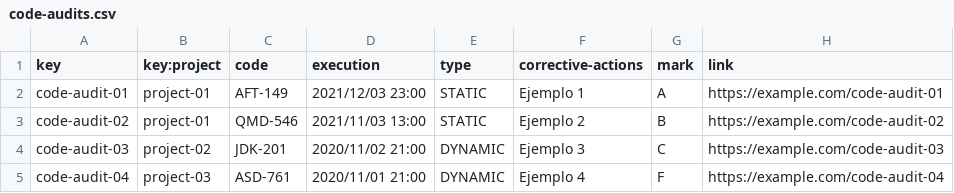
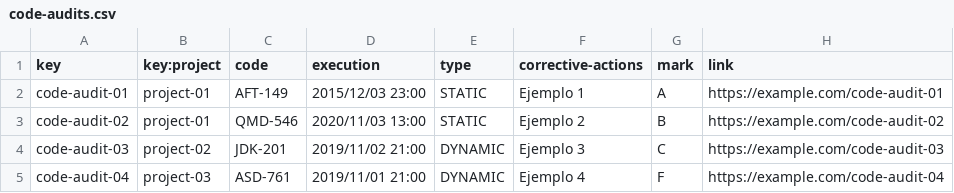
Before and after one commit to davidg43/Acme-SF-D04, a CSV file: src/main/webapp/WEB-INF/resources/sample-data/code-audits.csv, drawn as a sheet.

```diff
--- a/src/main/webapp/WEB-INF/resources/sample-data/code-audits.csv
+++ b/src/main/webapp/WEB-INF/resources/sample-data/code-audits.csv
@@ -1,5 +1,5 @@
 key,key:project,code,execution,type,corrective-actions,mark,link
-code-audit-01,project-01,AFT-149,2021/12/03 23:00,STATIC,"Ejemplo 1",A,https://example.com/code-audit-01
-code-audit-02,project-01,QMD-546,2021/11/03 13:00,STATIC,"Ejemplo 2",B,https://example.com/code-audit-02
-code-audit-03,project-02,JDK-201,2020/11/02 21:00,DYNAMIC,"Ejemplo 3",C,https://example.com/code-audit-03
-code-audit-04,project-03,ASD-761,2020/11/01 21:00,DYNAMIC,"Ejemplo 4",F,https://example.com/code-audit-04
+code-audit-01,project-01,AFT-149,2015/12/03 23:00,STATIC,Ejemplo 1,A,https://example.com/code-audit-01
+code-audit-02,project-01,QMD-546,2020/11/03 13:00,STATIC,Ejemplo 2,B,https://example.com/code-audit-02
+code-audit-03,project-02,JDK-201,2019/11/02 21:00,DYNAMIC,Ejemplo 3,C,https://example.com/code-audit-03
+code-audit-04,project-03,ASD-761,2019/11/01 21:00,DYNAMIC,Ejemplo 4,F,https://example.com/code-audit-04
```
Also changed, not shown: src/main/webapp/WEB-INF/resources/sample-data/audit-records.csv, src/main/webapp/WEB-INF/resources/sample-data/banner.csv, 2 other files.
